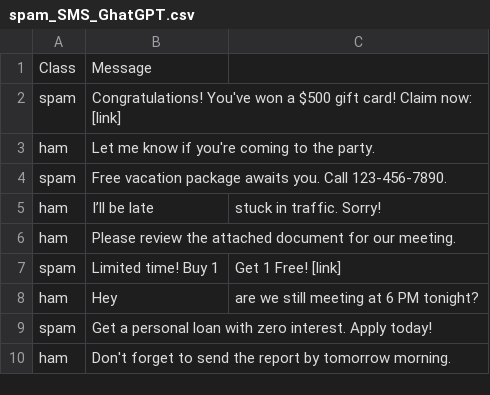
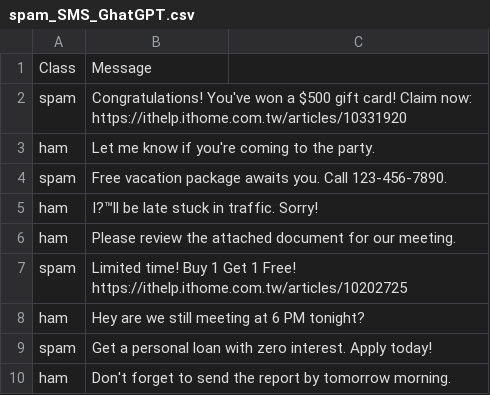
Before and after one commit to 2024111304/CPFinalProject, a CSV file: spam_SMS_GhatGPT.csv, drawn as a sheet; only a part is shown; removed rows and columns are numbered as before the commit, all else as after; the diff covers the shown part only; the diff names each change by its address in the sheet, - before the commit and + after, or states it on an @@ line.

```diff
--- a/spam_SMS_GhatGPT.csv
+++ b/spam_SMS_GhatGPT.csv
-B2: …Claim now: [link]
+B2: …Claim now: https://ithelp.ithome.com.tw/articles/10331920
-row 5: ham | I’ll be late | stuck in traffic. Sorry!
+row 5: ham | I?™ll be late stuck in traffic. Sorry!
-row 7: spam | Limited time! Buy 1 | Get 1 Free! [link]
-row 8: ham | Hey | are we still meeting at 6 PM tonight?
+row 7: spam | Limited time! Buy 1 Get 1 Free! https://ithelp.ithome.com.tw/articles/10202725
+row 8: ham | Hey are we still meeting at 6 PM tonight?
```
Also changed, not shown: 1 added row, 1 removed row and 14 edited cells elsewhere in this file, 1 other file.
